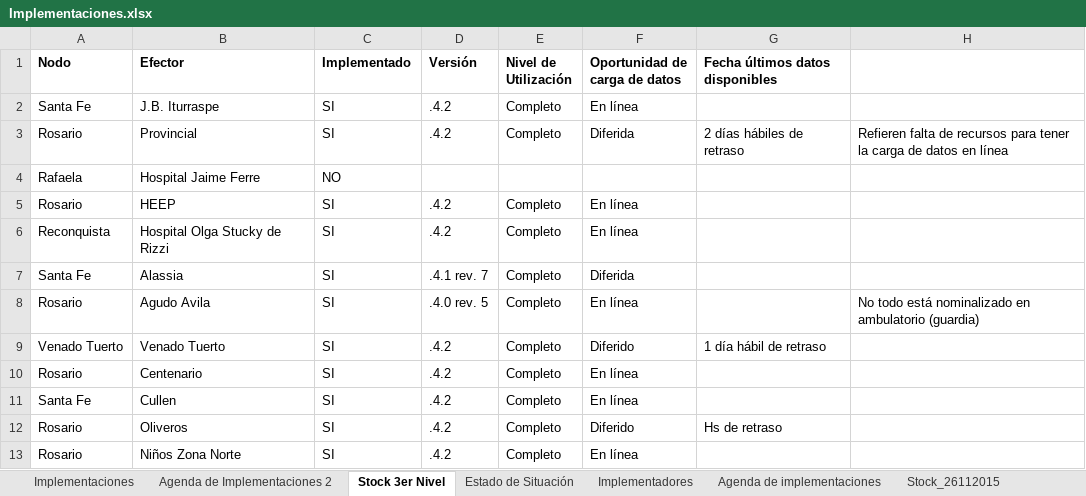
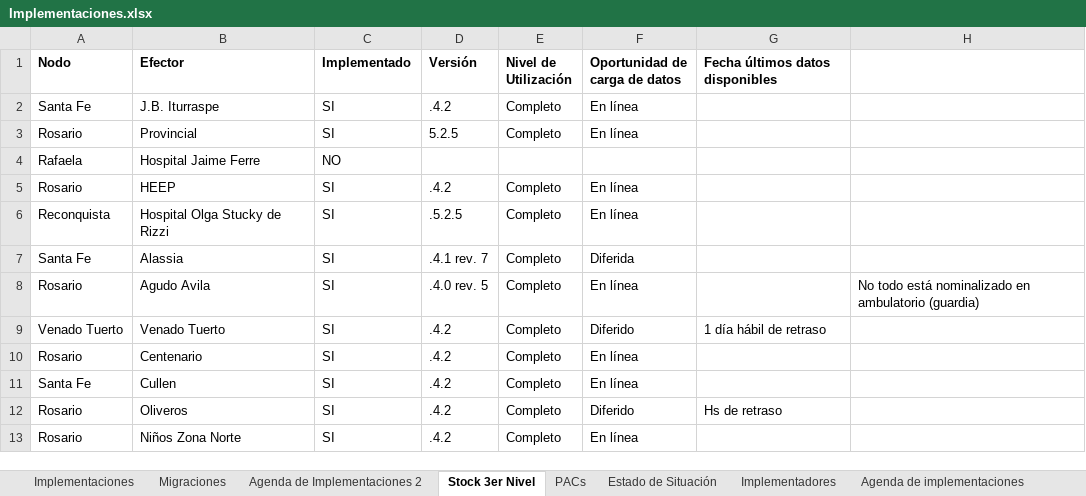
Before and after one commit to sebasberra/guaycuru, an Excel workbook: etapas/3_analisis_de_los_sistemas_en_produccion_y_de_la_gestion_de_camas/Implementaciones.xlsx, sheet Stock 3er Nivel, drawn as a sheet; values as stored, in another font and other column widths than the file's, no borders; charts and pictures not drawn; the diff names each change by its address in the sheet, - before the commit and + after, or states it on an @@ line.

```diff
--- a/etapas/3_analisis_de_los_sistemas_en_produccion_y_de_la_gestion_de_camas/Implementaciones.xlsx (sheet Stock 3er Nivel)
+++ b/etapas/3_analisis_de_los_sistemas_en_produccion_y_de_la_gestion_de_camas/Implementaciones.xlsx (sheet Stock 3er Nivel)
+sheet tab: Migraciones
+sheet tab: PACs
-D3 (Versión): .4.2
+D3 (Versión): 5.2.5
-F3 (Oportunidad de carga de datos): Diferida
+F3 (Oportunidad de carga de datos): En línea
-G3 (Fecha últimos datos disponibles): 2 días hábiles de retraso
+G3 (Fecha últimos datos disponibles): (empty)
-H3: Refieren falta de recursos para tener la carga de datos en línea
+H3: (empty)
-D6 (Versión): .4.2
+D6 (Versión): .5.2.5
```
Also changed, not shown: sheet Implementaciones, sheet Estado de situación 2016_02_14, sheet Stock_26112015, other sheet tabs, charts or pictures, 14 other files.
